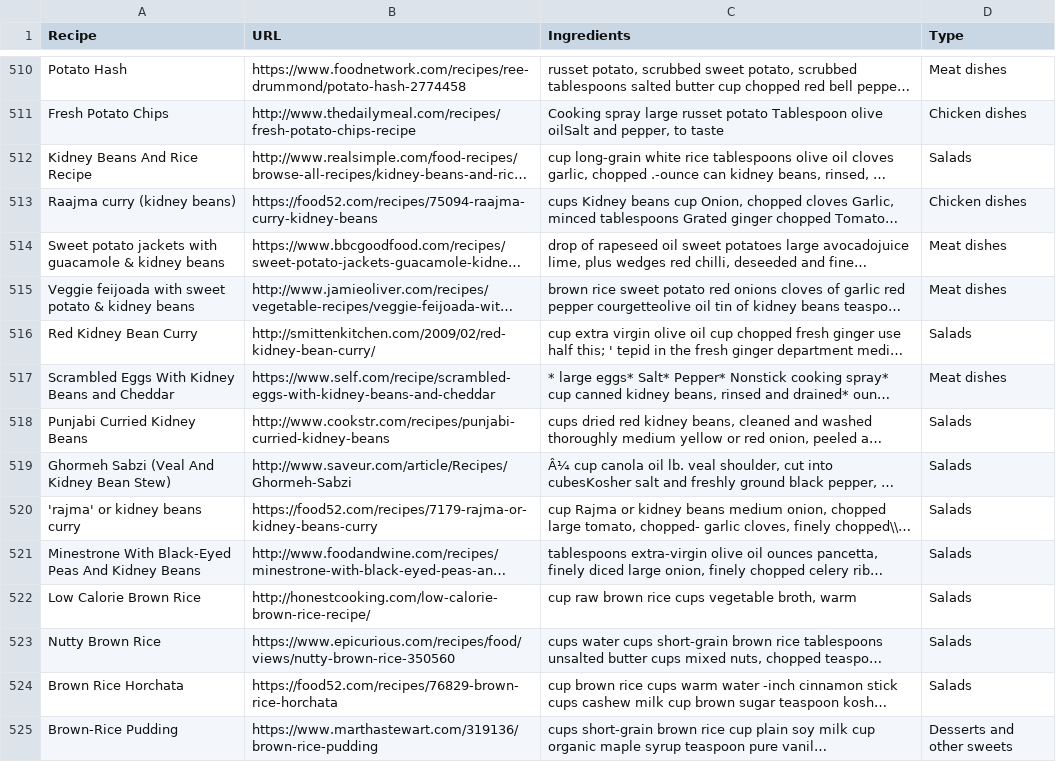
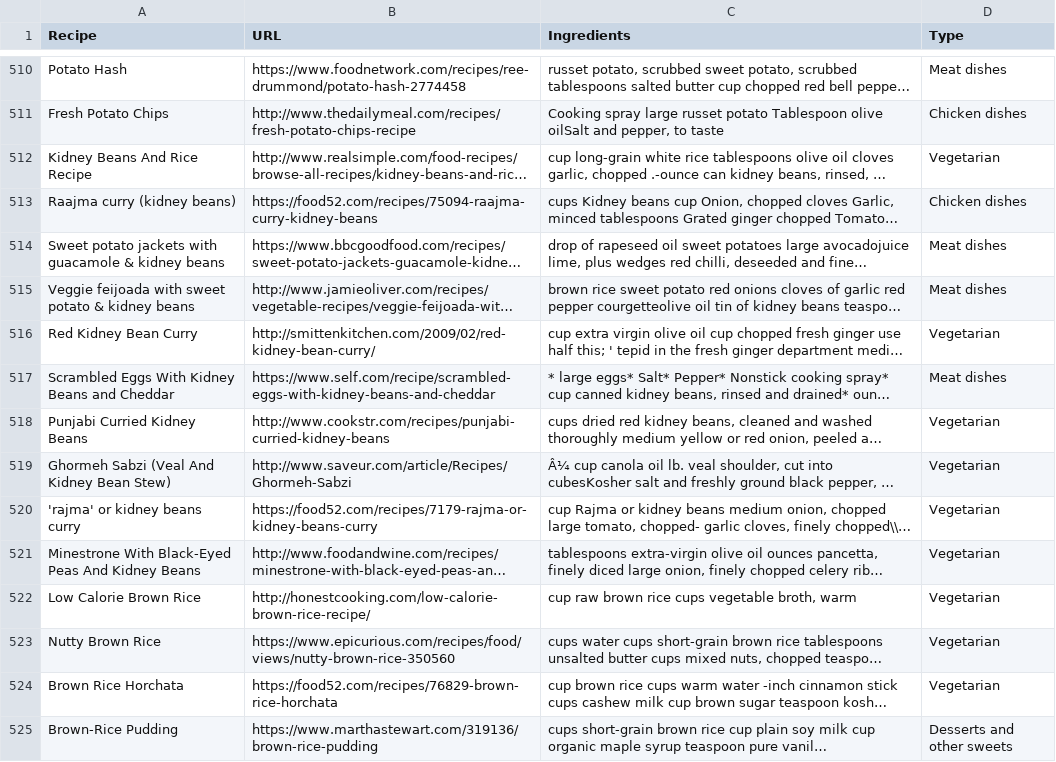
Before and after one commit to ebadakhter/ADS-509-Group-1-Final-Project, a CSV file: labeled_recipes.csv, drawn as a sheet; only a part is shown, gaps mark what is left out; long unchanged cells end in …; the diff covers the shown part only; the diff names each change by its address in the sheet, - before the commit and + after, or states it on an @@ line.

Commit message:
change topic 4 to vegetarian

```diff
--- a/labeled_recipes.csv
+++ b/labeled_recipes.csv
-D512 (Type): Salads
+D512 (Type): Vegetarian
-D516 (Type): Salads
+D516 (Type): Vegetarian
-D518:D524 (Type): Salads
+D518:D524 (Type): Vegetarian
```
Also changed, not shown: 144 edited cells elsewhere in this file, 1 other file.
